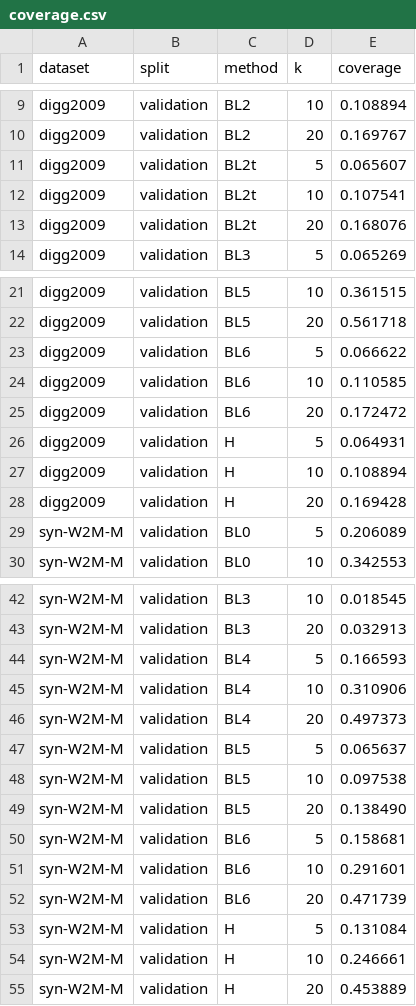
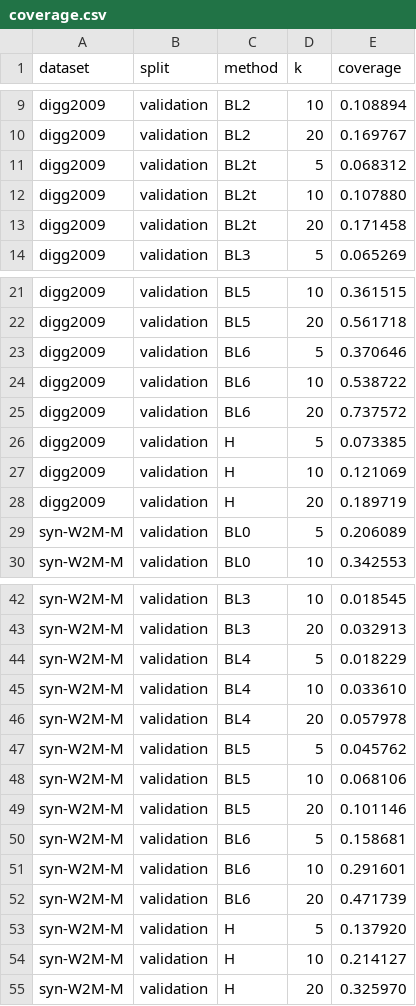
Before and after one commit to CaoNgocAnhTuan/Breadit, a CSV file: .docs/results/p7-tune-main/coverage.csv, drawn as a sheet; only a part is shown, gaps mark what is left out.

```diff
--- a/.docs/results/p7-tune-main/coverage.csv
+++ b/.docs/results/p7-tune-main/coverage.csv
@@ -10,5 +10,5 @@ digg2009,validation,BL2,10,0.108894
 digg2009,validation,BL2,20,0.169767
-digg2009,validation,BL2t,5,0.065607
-digg2009,validation,BL2t,10,0.107541
-digg2009,validation,BL2t,20,0.168076
+digg2009,validation,BL2t,5,0.068312
+digg2009,validation,BL2t,10,0.107880
+digg2009,validation,BL2t,20,0.171458
 digg2009,validation,BL3,5,0.065269
@@ -22,8 +22,8 @@ digg2009,validation,BL5,10,0.361515
 digg2009,validation,BL5,20,0.561718
-digg2009,validation,BL6,5,0.066622
-digg2009,validation,BL6,10,0.110585
-digg2009,validation,BL6,20,0.172472
-digg2009,validation,H,5,0.064931
-digg2009,validation,H,10,0.108894
-digg2009,validation,H,20,0.169428
+digg2009,validation,BL6,5,0.370646
+digg2009,validation,BL6,10,0.538722
+digg2009,validation,BL6,20,0.737572
+digg2009,validation,H,5,0.073385
+digg2009,validation,H,10,0.121069
+digg2009,validation,H,20,0.189719
 syn-W2M-M,validation,BL0,5,0.206089
@@ -43,8 +43,8 @@ syn-W2M-M,validation,BL3,10,0.018545
 syn-W2M-M,validation,BL3,20,0.032913
-syn-W2M-M,validation,BL4,5,0.166593
-syn-W2M-M,validation,BL4,10,0.310906
-syn-W2M-M,validation,BL4,20,0.497373
-syn-W2M-M,validation,BL5,5,0.065637
-syn-W2M-M,validation,BL5,10,0.097538
-syn-W2M-M,validation,BL5,20,0.138490
+syn-W2M-M,validation,BL4,5,0.018229
+syn-W2M-M,validation,BL4,10,0.033610
+syn-W2M-M,validation,BL4,20,0.057978
+syn-W2M-M,validation,BL5,5,0.045762
+syn-W2M-M,validation,BL5,10,0.068106
+syn-W2M-M,validation,BL5,20,0.101146
 syn-W2M-M,validation,BL6,5,0.158681
@@ -52,4 +52,4 @@ syn-W2M-M,validation,BL6,10,0.291601
 syn-W2M-M,validation,BL6,20,0.471739
-syn-W2M-M,validation,H,5,0.131084
-syn-W2M-M,validation,H,10,0.246661
-syn-W2M-M,validation,H,20,0.453889
+syn-W2M-M,validation,H,5,0.137920
+syn-W2M-M,validation,H,10,0.214127
+syn-W2M-M,validation,H,20,0.325970
```
Also changed, not shown: .docs/results/p7-tune-main/summary.csv, .docs/results/p7-tune-worlds/coverage.csv, 18 other files.
